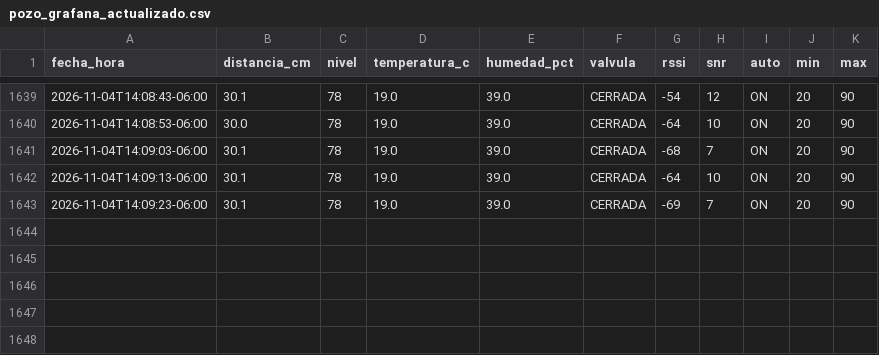
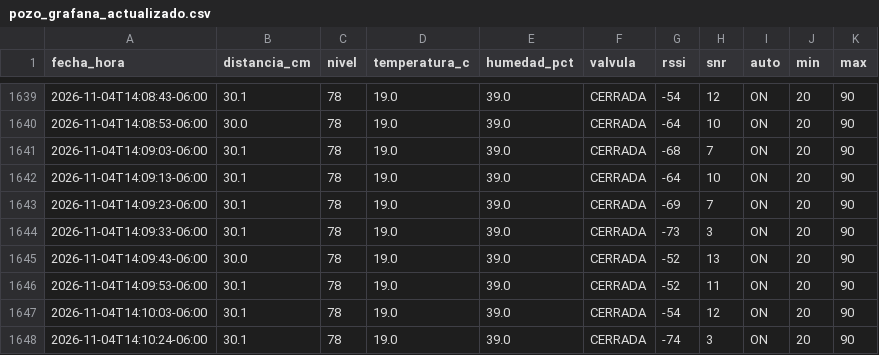
Before and after one commit to isaiasbeltran06-sys/control_pozo, a CSV file: pozo_grafana_actualizado.csv, drawn as a sheet; only a part is shown, gaps mark what is left out.

Commit message:
Actualizar mediciones del pozo 2026-11-04T14:10:33-06:00

```diff
--- a/pozo_grafana_actualizado.csv
+++ b/pozo_grafana_actualizado.csv
@@ -1643 +1643,6 @@
 2026-11-04T14:09:23-06:00,30.1,78,19.0,39.0,CERRADA,-69,7,ON,20,90
+2026-11-04T14:09:33-06:00,30.1,78,19.0,39.0,CERRADA,-73,3,ON,20,90
+2026-11-04T14:09:43-06:00,30.0,78,19.0,39.0,CERRADA,-52,13,ON,20,90
+2026-11-04T14:09:53-06:00,30.1,78,19.0,39.0,CERRADA,-52,11,ON,20,90
+2026-11-04T14:10:03-06:00,30.1,78,19.0,39.0,CERRADA,-54,12,ON,20,90
+2026-11-04T14:10:24-06:00,30.1,78,19.0,39.0,CERRADA,-74,3,ON,20,90
```
